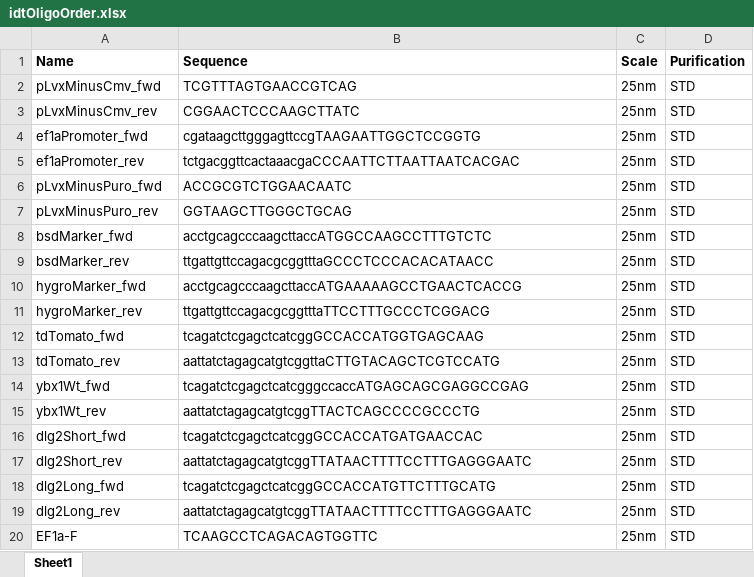
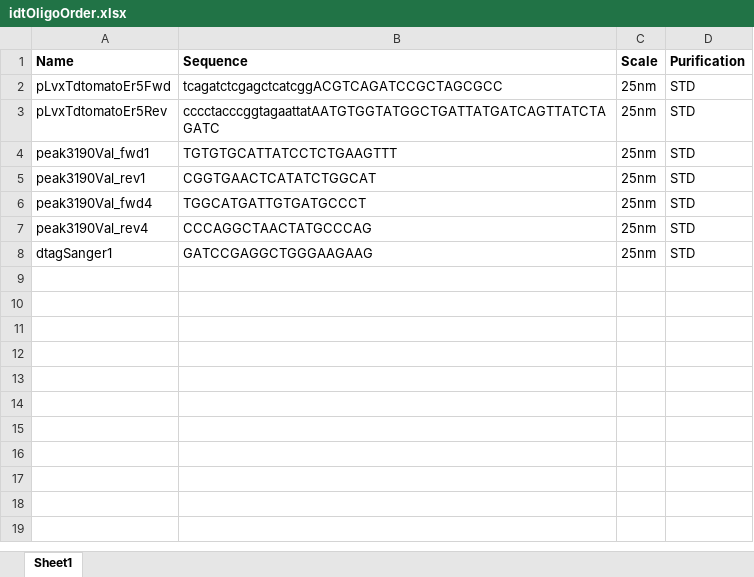
Before and after one commit to chrishuges/projectsWorkspace, an Excel workbook: sorensenLab/relatedToDlg2/design20211124_dlg2EnhancerCaspex/idtOligoOrder.xlsx, sheet Sheet1, drawn as a sheet; values as stored, in another font and other column widths than the file's, no borders; removed rows and columns are numbered as before the commit, all else as after; the diff names each change by its address in the sheet, - before the commit and + after, or states it on an @@ line.

```diff
--- a/sorensenLab/relatedToDlg2/design20211124_dlg2EnhancerCaspex/idtOligoOrder.xlsx (sheet Sheet1)
+++ b/sorensenLab/relatedToDlg2/design20211124_dlg2EnhancerCaspex/idtOligoOrder.xlsx (sheet Sheet1)
-row 2: pLvxMinusCmv_fwd | TCGTTTAGTGAACCGTCAG | 25nm | STD
-row 3: pLvxMinusCmv_rev | CGGAACTCCCAAGCTTATC | 25nm | STD
-A2 (Name): ef1aPromoter_fwd
+A2 (Name): pLvxTdtomatoEr5Fwd
-B2 (Sequence): cgataagcttgggagttccgTAAGAATTGGCTCCGGTG
+B2 (Sequence): tcagatctcgagctcatcggACGTCAGATCCGCTAGCGCC
-A3 (Name): ef1aPromoter_rev
+A3 (Name): pLvxTdtomatoEr5Rev
-B3 (Sequence): tctgacggttcactaaacgaCCCAATTCTTAATTAATCACGAC
+B3 (Sequence): cccctacccggtagaattatAATGTGGTATGGCTGATTATGATCAGTTATCTAGATC
-A4 (Name): pLvxMinusPuro_fwd
+A4 (Name): peak3190Val_fwd1
-B4 (Sequence): ACCGCGTCTGGAACAATC
+B4 (Sequence): TGTGTGCATTATCCTCTGAAGTTT
-A5 (Name): pLvxMinusPuro_rev
+A5 (Name): peak3190Val_rev1
-B5 (Sequence): GGTAAGCTTGGGCTGCAG
+B5 (Sequence): CGGTGAACTCATATCTGGCAT
-A6 (Name): bsdMarker_fwd
+A6 (Name): peak3190Val_fwd4
-B6 (Sequence): acctgcagcccaagcttaccATGGCCAAGCCTTTGTCTC
+B6 (Sequence): TGGCATGATTGTGATGCCCT
-A7 (Name): bsdMarker_rev
+A7 (Name): peak3190Val_rev4
-B7 (Sequence): ttgattgttccagacgcggtttaGCCCTCCCACACATAACC
+B7 (Sequence): CCCAGGCTAACTATGCCCAG
-row 10: hygroMarker_fwd | acctgcagcccaagcttaccATGAAAAAGCCTGAACTCACCG | 25nm | STD
-row 11: hygroMarker_rev | ttgattgttccagacgcggtttaTTCCTTTGCCCTCGGACG | 25nm | STD
-row 12: tdTomato_fwd | tcagatctcgagctcatcggGCCACCATGGTGAGCAAG | 25nm | STD
-row 13: tdTomato_rev | aattatctagagcatgtcggttaCTTGTACAGCTCGTCCATG | 25nm | STD
-row 14: ybx1Wt_fwd | tcagatctcgagctcatcgggccaccATGAGCAGCGAGGCCGAG | 25nm | STD
-row 15: ybx1Wt_rev | aattatctagagcatgtcggTTACTCAGCCCCGCCCTG | 25nm | STD
-row 16: dlg2Short_fwd | tcagatctcgagctcatcggGCCACCATGATGAACCAC | 25nm | STD
-row 17: dlg2Short_rev | aattatctagagcatgtcggTTATAACTTTTCCTTTGAGGGAATC | 25nm | STD
-row 18: dlg2Long_fwd | tcagatctcgagctcatcggGCCACCATGTTCTTTGCATG | 25nm | STD
-row 19: dlg2Long_rev | aattatctagagcatgtcggTTATAACTTTTCCTTTGAGGGAATC | 25nm | STD
-A8 (Name): EF1a-F
+A8 (Name): dtagSanger1
-B8 (Sequence): TCAAGCCTCAGACAGTGGTTC
+B8 (Sequence): GATCCGAGGCTGGGAAGAAG
```
Also changed, not shown: sorensenLab/relatedToDlg2/design20211124_dlg2EnhancerCaspex/oligosDesignWorkbook.xlsx, 10 other files.
